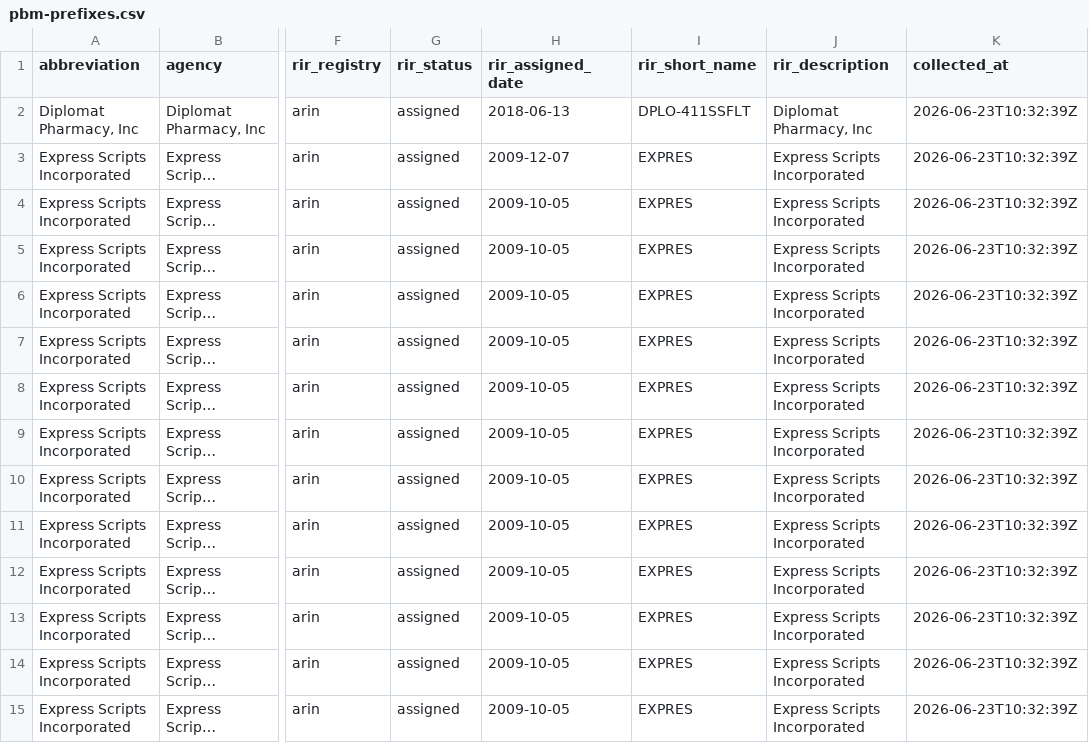
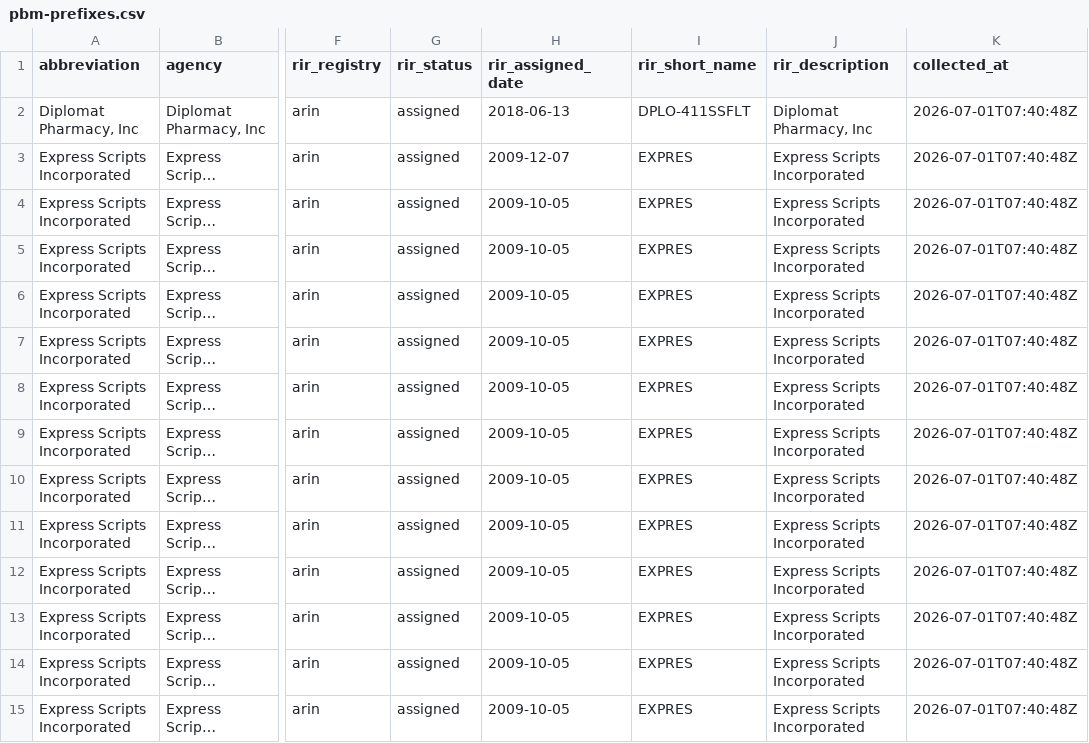
Before and after one commit to fartbagxp/gov-domains, a CSV file: data/asn/pbm-prefixes.csv, drawn as a sheet; only a part is shown, gaps mark what is left out; long unchanged cells end in …; the diff covers the shown part only; the diff names each change by its address in the sheet, - before the commit and + after, or states it on an @@ line.

```diff
--- a/data/asn/pbm-prefixes.csv
+++ b/data/asn/pbm-prefixes.csv
-K2:K15 (collected_at): 2026-06-23T10:32:39Z
+K2:K15 (collected_at): 2026-07-01T07:40:48Z
```
Also changed, not shown: 82 edited cells elsewhere in this file, data/asn/academic-prefixes.csv, data/asn/city-gov-prefixes.csv, 5 other files.
